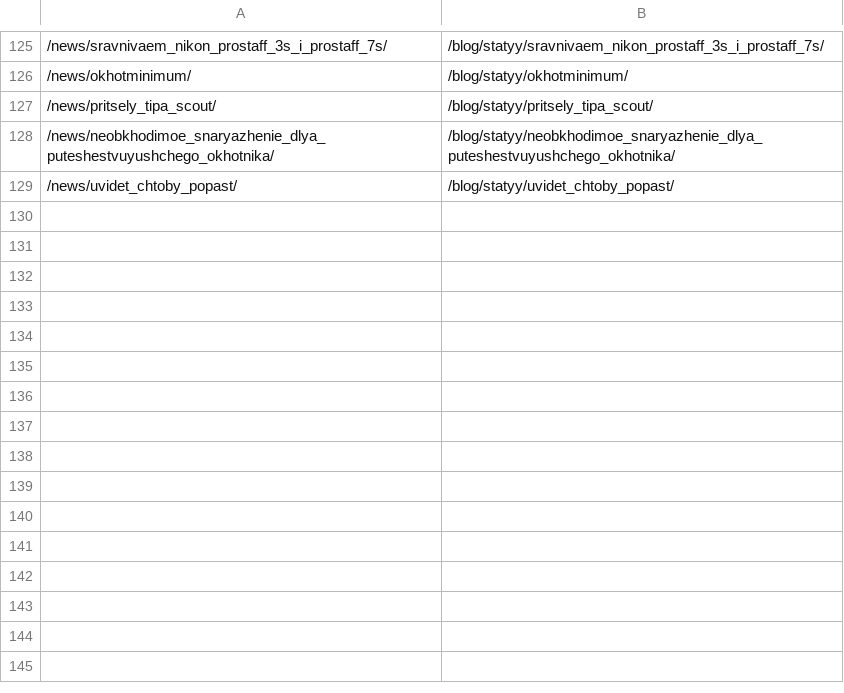
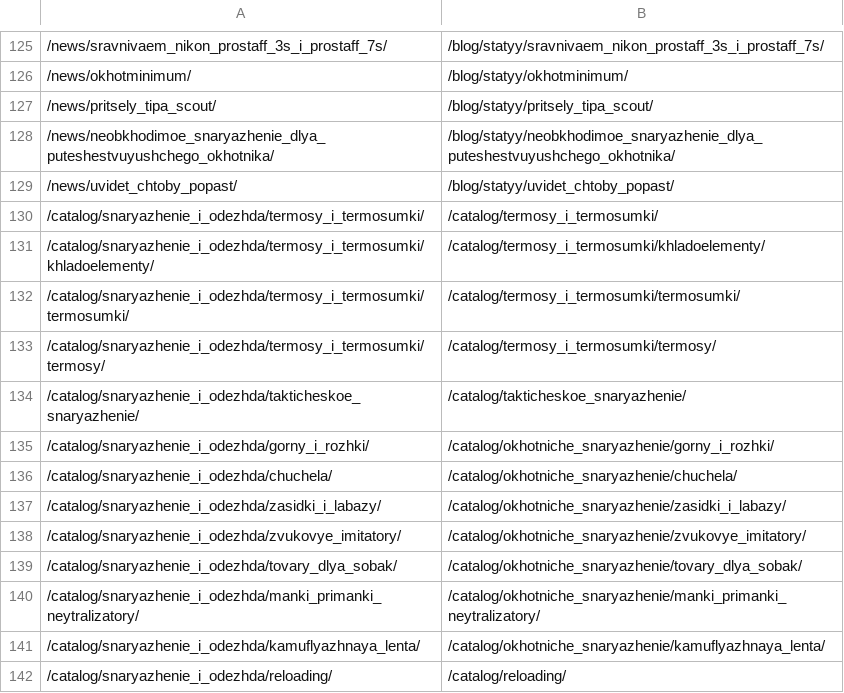
Before and after one commit to TamaraRozhnova/dev.quarta-hunt, a CSV file: 301.csv, drawn as a sheet; only a part is shown, gaps mark what is left out.

```diff
--- a/301.csv
+++ b/301.csv
@@ -129 +129,14 @@
 /news/uvidet_chtoby_popast/;/blog/statyy/uvidet_chtoby_popast/
+/catalog/snaryazhenie_i_odezhda/termosy_i_termosumki/;/catalog/termosy_i_termosumki/
+/catalog/snaryazhenie_i_odezhda/termosy_i_termosumki/khladoelementy/;/catalog/termosy_i_termosumki/khladoelementy/
+/catalog/snaryazhenie_i_odezhda/termosy_i_termosumki/termosumki/;/catalog/termosy_i_termosumki/termosumki/
+/catalog/snaryazhenie_i_odezhda/termosy_i_termosumki/termosy/;/catalog/termosy_i_termosumki/termosy/
+/catalog/snaryazhenie_i_odezhda/takticheskoe_snaryazhenie/;/catalog/takticheskoe_snaryazhenie/
+/catalog/snaryazhenie_i_odezhda/gorny_i_rozhki/;/catalog/okhotniche_snaryazhenie/gorny_i_rozhki/
+/catalog/snaryazhenie_i_odezhda/chuchela/;/catalog/okhotniche_snaryazhenie/chuchela/
+/catalog/snaryazhenie_i_odezhda/zasidki_i_labazy/;/catalog/okhotniche_snaryazhenie/zasidki_i_labazy/
+/catalog/snaryazhenie_i_odezhda/zvukovye_imitatory/;/catalog/okhotniche_snaryazhenie/zvukovye_imitatory/
+/catalog/snaryazhenie_i_odezhda/tovary_dlya_sobak/;/catalog/okhotniche_snaryazhenie/tovary_dlya_sobak/
+/catalog/snaryazhenie_i_odezhda/manki_primanki_neytralizatory/;/catalog/okhotniche_snaryazhenie/manki_primanki_neytralizatory/
+/catalog/snaryazhenie_i_odezhda/kamuflyazhnaya_lenta/;/catalog/okhotniche_snaryazhenie/kamuflyazhnaya_lenta/
+/catalog/snaryazhenie_i_odezhda/reloading/;/catalog/reloading/
```
Also changed, not shown: 10 other files.
